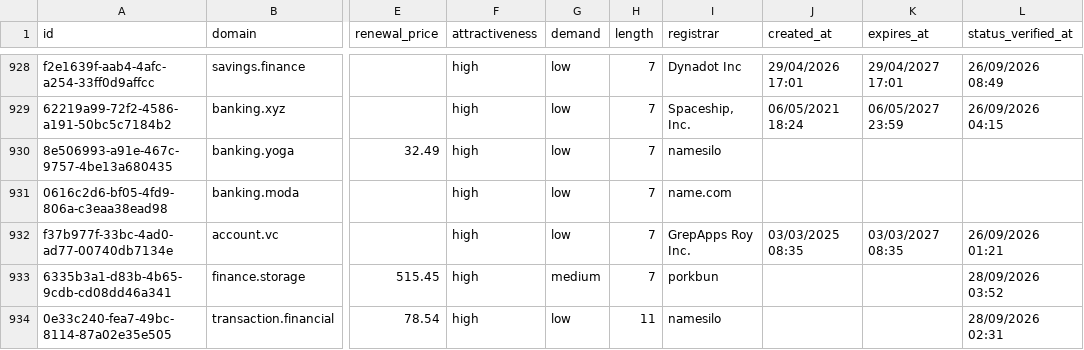
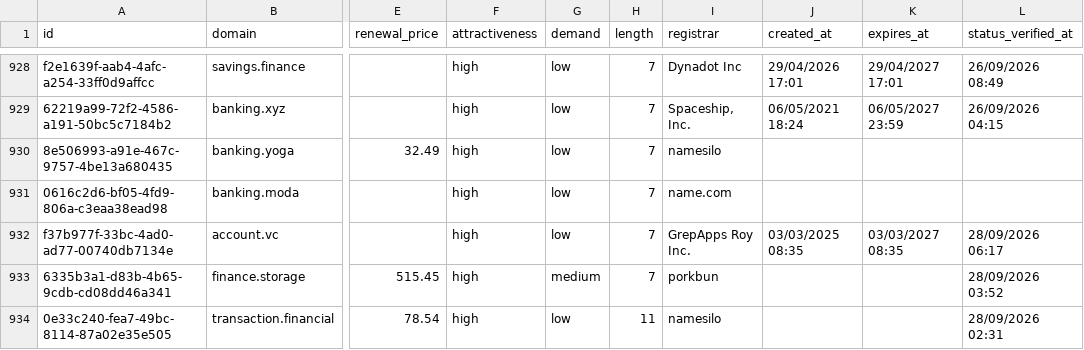
Before and after one commit to UniqueDomains/banking-oneword-domains, a CSV file: banking.csv, drawn as a sheet; only a part is shown, gaps mark what is left out; the diff covers the shown part only; the diff names each change by its address in the sheet, - before the commit and + after, or states it on an @@ line.

Commit message:
Domains update

```diff
--- a/banking.csv
+++ b/banking.csv
-L932 (status_verified_at): 26/09/2026 01:21
+L932 (status_verified_at): 28/09/2026 06:17
```
Also changed, not shown: 23 edited cells elsewhere in this file, 4 other files.
